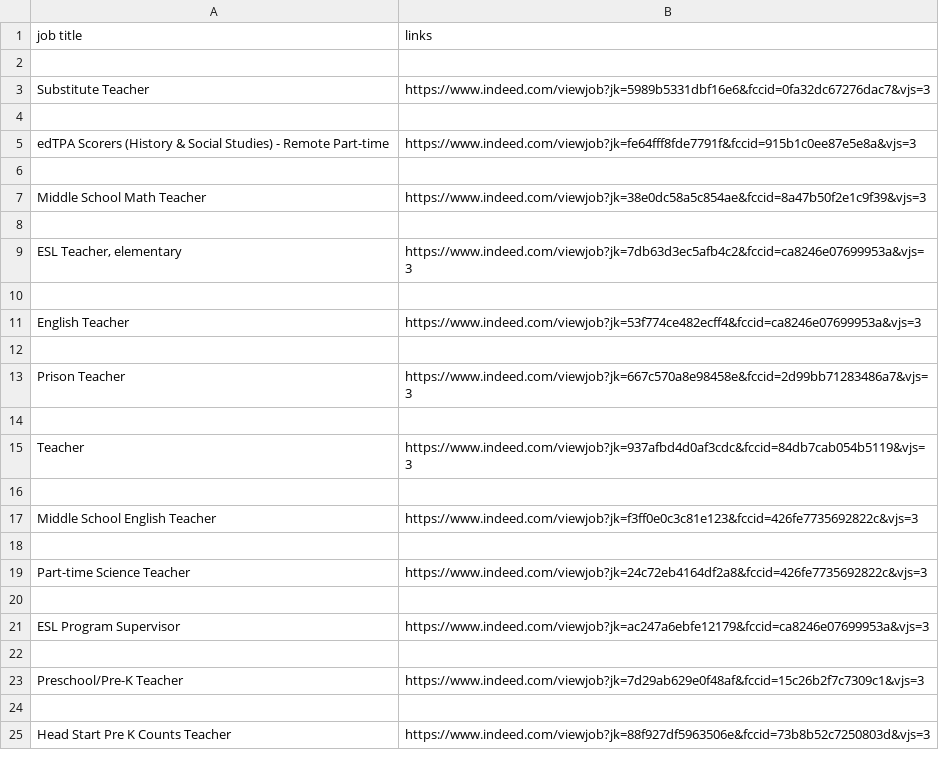
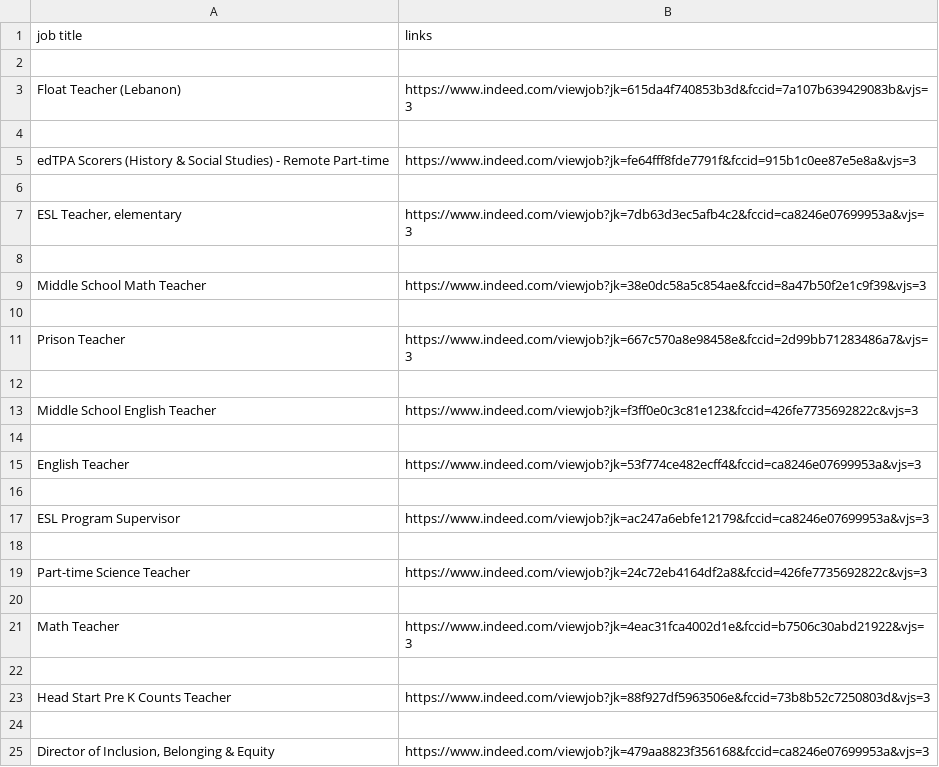
Before and after one commit to ali-moussawi/web_scraping, a CSV file: data/teacher_indeed.csv, drawn as a sheet.

```diff
--- a/data/teacher_indeed.csv
+++ b/data/teacher_indeed.csv
@@ -2,3 +2,3 @@ job title,links
 
-Substitute Teacher,https://www.indeed.com/viewjob?jk=5989b5331dbf16e6&fccid=0fa32dc67276dac7&vjs=3
+Float Teacher (Lebanon),https://www.indeed.com/viewjob?jk=615da4f740853b3d&fccid=7a107b639429083b&vjs=3
 
@@ -6,5 +6,9 @@ edTPA Scorers (History & Social Studies) - Remote Part-time,https://www.indeed.c
 
+"ESL Teacher, elementary",https://www.indeed.com/viewjob?jk=7db63d3ec5afb4c2&fccid=ca8246e07699953a&vjs=3
+
 Middle School Math Teacher,https://www.indeed.com/viewjob?jk=38e0dc58a5c854ae&fccid=8a47b50f2e1c9f39&vjs=3
 
-"ESL Teacher, elementary",https://www.indeed.com/viewjob?jk=7db63d3ec5afb4c2&fccid=ca8246e07699953a&vjs=3
+Prison Teacher,https://www.indeed.com/viewjob?jk=667c570a8e98458e&fccid=2d99bb71283486a7&vjs=3
+
+Middle School English Teacher,https://www.indeed.com/viewjob?jk=f3ff0e0c3c81e123&fccid=426fe7735692822c&vjs=3
 
@@ -12,7 +16,3 @@ English Teacher,https://www.indeed.com/viewjob?jk=53f774ce482ecff4&fccid=ca8246e
 
-Prison Teacher,https://www.indeed.com/viewjob?jk=667c570a8e98458e&fccid=2d99bb71283486a7&vjs=3
-
-Teacher,https://www.indeed.com/viewjob?jk=937afbd4d0af3cdc&fccid=84db7cab054b5119&vjs=3
-
-Middle School English Teacher,https://www.indeed.com/viewjob?jk=f3ff0e0c3c81e123&fccid=426fe7735692822c&vjs=3
+ESL Program Supervisor,https://www.indeed.com/viewjob?jk=ac247a6ebfe12179&fccid=ca8246e07699953a&vjs=3
 
@@ -20,6 +20,6 @@ Part-time Science Teacher,https://www.indeed.com/viewjob?jk=24c72eb4164df2a8&fcc
 
-ESL Program Supervisor,https://www.indeed.com/viewjob?jk=ac247a6ebfe12179&fccid=ca8246e07699953a&vjs=3
-
-Preschool/Pre-K Teacher,https://www.indeed.com/viewjob?jk=7d29ab629e0f48af&fccid=15c26b2f7c7309c1&vjs=3
+Math Teacher,https://www.indeed.com/viewjob?jk=4eac31fca4002d1e&fccid=b7506c30abd21922&vjs=3
 
 Head Start Pre K Counts Teacher,https://www.indeed.com/viewjob?jk=88f927df5963506e&fccid=73b8b52c7250803d&vjs=3
+
+"Director of Inclusion, Belonging & Equity",https://www.indeed.com/viewjob?jk=479aa8823f356168&fccid=ca8246e07699953a&vjs=3
```
Also changed, not shown: 4 other files.
